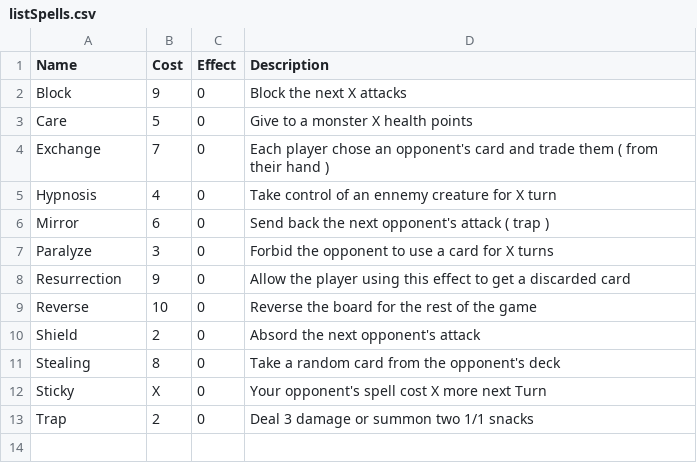
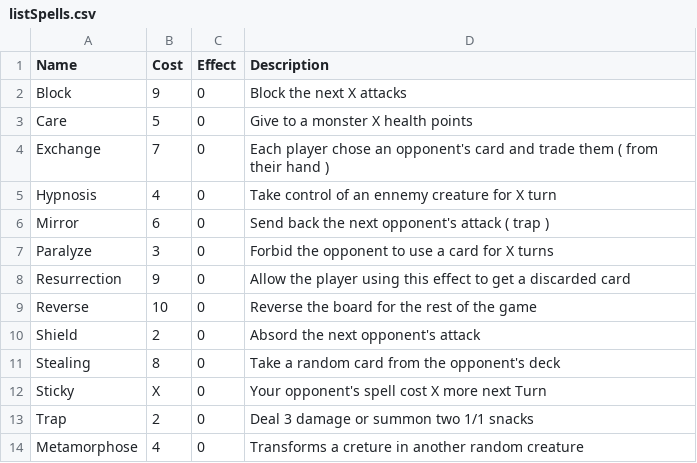
Before and after one commit to RobinPetit/WP, a CSV file: CardIdeas/listSpells.csv, drawn as a sheet.

Commit message:
Update listSpells.csv

```diff
--- a/CardIdeas/listSpells.csv
+++ b/CardIdeas/listSpells.csv
@@ -13 +13,2 @@ Sticky,X,0,"Your opponent's spell cost X more next Turn"
 Trap,2,0,"Deal 3 damage or summon two 1/1 snacks"
+Metamorphose,4,0,"Transforms a creture in another random creature"
```
